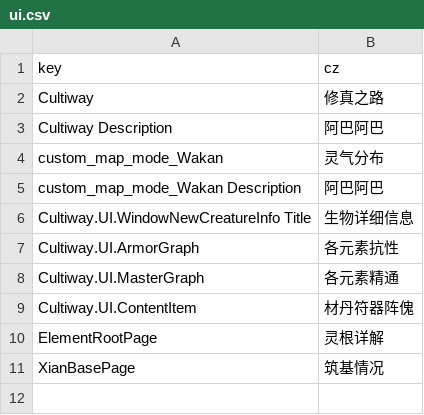
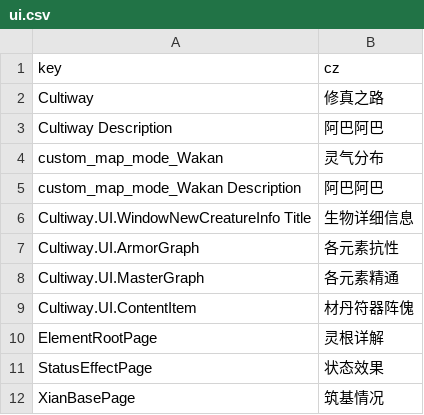
Before and after one commit to inmny/Cultiway-Reborn, a CSV file: Locales/ui.csv, drawn as a sheet; the diff names each change by its address in the sheet, - before the commit and + after, or states it on an @@ line.

```diff
--- a/Locales/ui.csv
+++ b/Locales/ui.csv
+row 11: StatusEffectPage | 状态效果
```
Also changed, not shown: Locales/elixirs.csv, 15 other files.
